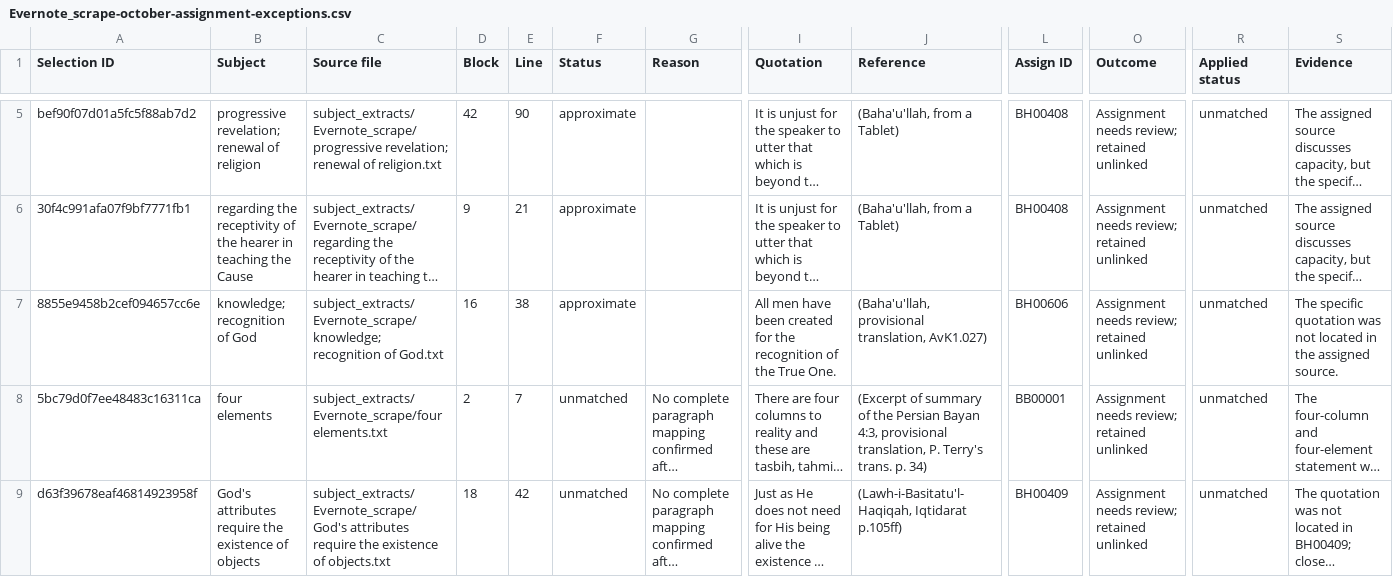
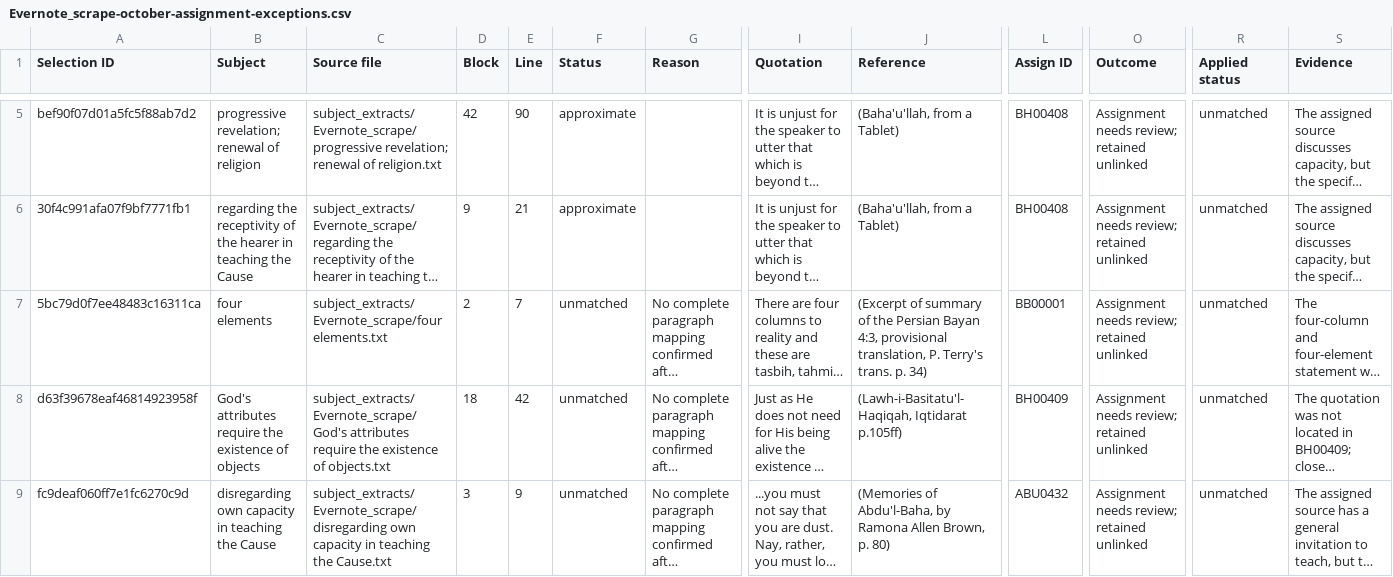
Before and after one commit to portlandiator/PI_browser, a CSV file: extract-review/Evernote_scrape-october-assignment-exceptions.csv, drawn as a sheet; only a part is shown, gaps mark what is left out; the shorter side is filled out with more unchanged rows; long unchanged cells end in …; rows hold the shown columns only; the diff covers the shown part only; the diff names each change by its address in the sheet, - before the commit and + after, or states it on an @@ line.

Commit message:
Apply final October Evernote assignments and deletions

```diff
--- a/extract-review/Evernote_scrape-october-assignment-exceptions.csv
+++ b/extract-review/Evernote_scrape-october-assignment-exceptions.csv
-row 7: 8855e9458b2cef094657cc6e | knowledge; recognition of God | subject_extracts/Evernote_scrape/knowledge; recognition of God.txt | 16 | 38 | approximate |  | All men have been created for the recognition of the True One. | (Baha'u'llah, provisional translation, AvK1.027) | BH00606 | Assignment needs review; retained unlinked | unmatched | The specific quotation was not located in the assigned source.
```
Also changed, not shown: 2 removed rows elsewhere in this file, extract-review/subjects_inv_length_ordered-review.csv, 11 other files.
